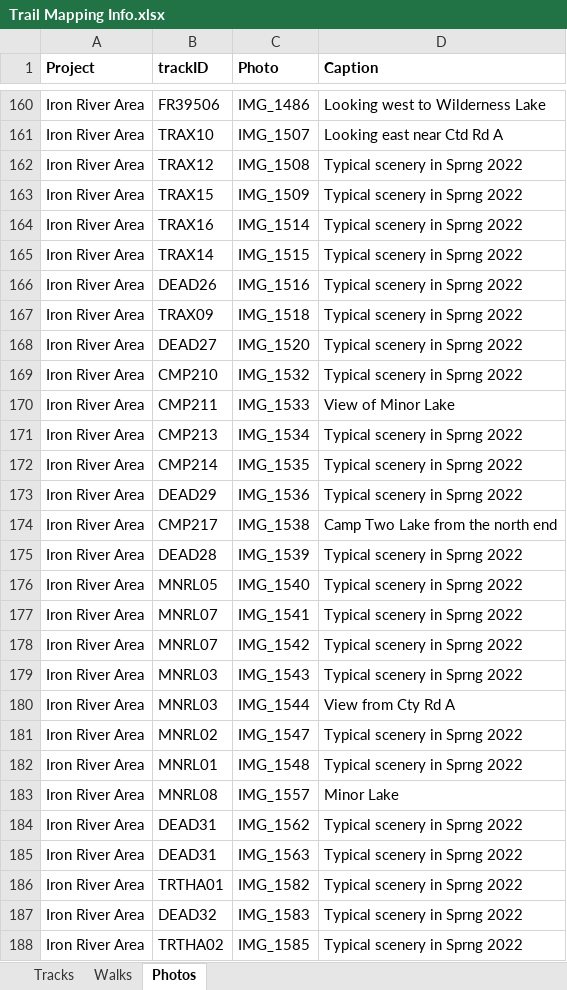
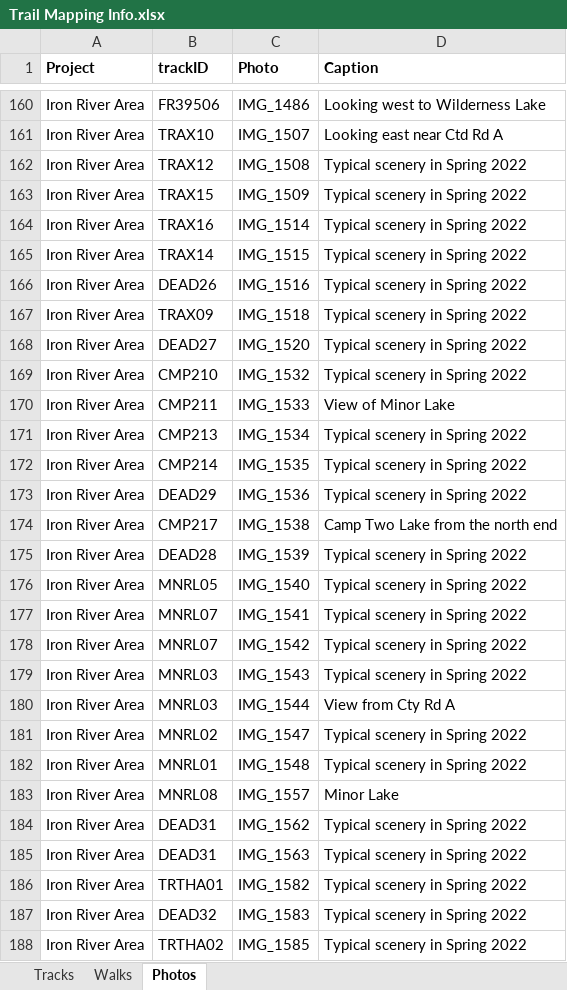
Before and after one commit to droglenc/MAPPING, an Excel workbook: Data/Trail Mapping Info.xlsx, sheet Photos, drawn as a sheet; only a part is shown, gaps mark what is left out; values as stored, in another font and other column widths than the file's, no borders; the diff covers the shown part only; the diff names each change by its address in the sheet, - before the commit and + after, or states it on an @@ line.

```diff
--- a/Data/Trail Mapping Info.xlsx (sheet Photos)
+++ b/Data/Trail Mapping Info.xlsx (sheet Photos)
-D162:D169 (Caption): Typical scenery in Sprng 2022
+D162:D169 (Caption): Typical scenery in Spring 2022
-D171:D173 (Caption): Typical scenery in Sprng 2022
+D171:D173 (Caption): Typical scenery in Spring 2022
-D175:D179 (Caption): Typical scenery in Sprng 2022
+D175:D179 (Caption): Typical scenery in Spring 2022
-D181:D182 (Caption): Typical scenery in Sprng 2022
+D181:D182 (Caption): Typical scenery in Spring 2022
-D184:D188 (Caption): Typical scenery in Sprng 2022
+D184:D188 (Caption): Typical scenery in Spring 2022
```
Also changed, not shown: 15 added rows and 21 edited cells elsewhere in this sheet, sheet Tracks, 40 other files.
